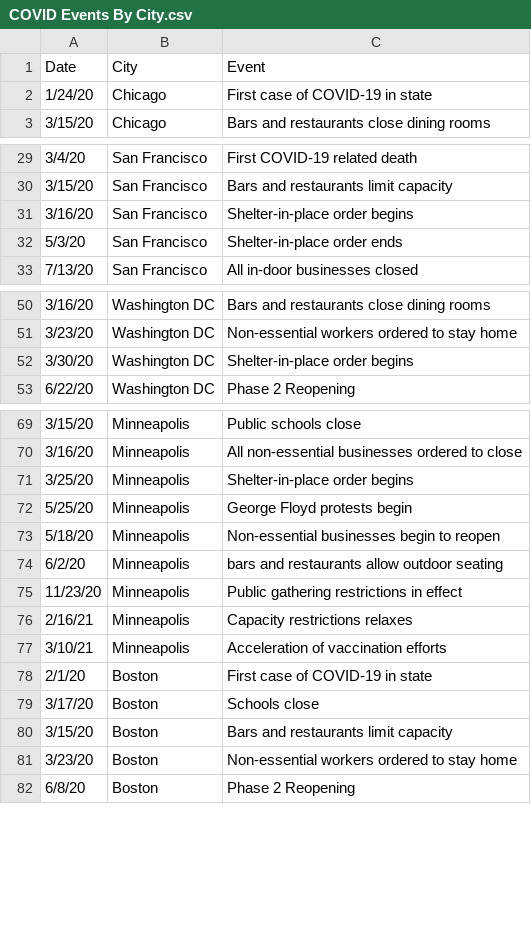
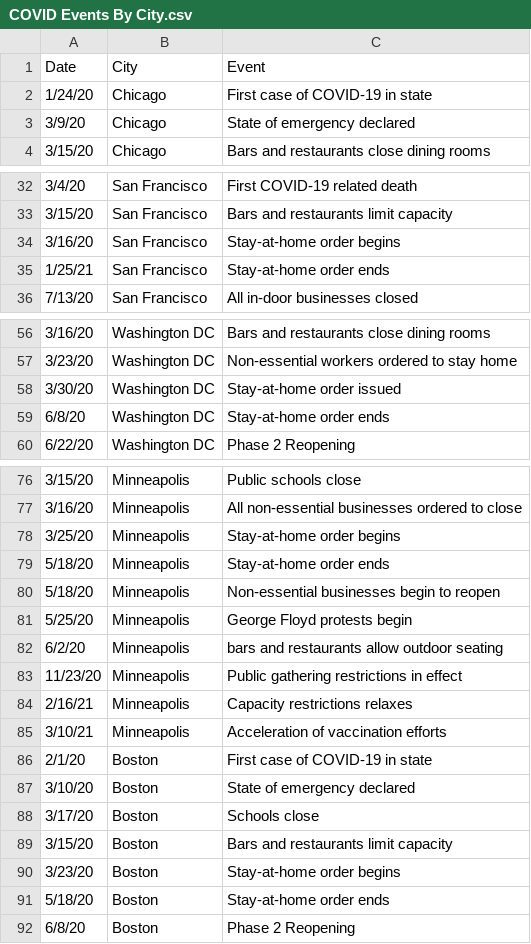
Before and after one commit to richietownsend/bike-share-use-and-covid-19, a CSV file: COVID Events By City.csv, drawn as a sheet; only a part is shown, gaps mark what is left out; the diff covers the shown part only.

```diff
--- a/COVID Events By City.csv
+++ b/COVID Events By City.csv
@@ -2,2 +2,3 @@
 1/24/20,Chicago,First case of COVID-19 in state
+3/9/20,Chicago,State of emergency declared
 3/15/20,Chicago,Bars and restaurants close dining rooms
@@ -30,4 +33,4 @@
 3/15/20,San Francisco,Bars and restaurants limit capacity
-3/16/20,San Francisco,Shelter-in-place order begins
-5/3/20,San Francisco,Shelter-in-place order ends
+3/16/20,San Francisco,Stay-at-home order begins
+1/25/21,San Francisco,Stay-at-home order ends
 7/13/20,San Francisco,All in-door businesses closed
@@ -51,3 +57,4 @@
 3/23/20,Washington DC,Non-essential workers ordered to stay home
-3/30/20,Washington DC,Shelter-in-place order begins
+3/30/20,Washington DC,Stay-at-home order issued
+6/8/20,Washington DC,Stay-at-home order ends
 6/22/20,Washington DC,Phase 2 Reopening
@@ -70,5 +77,6 @@
 3/16/20,Minneapolis,All non-essential businesses ordered to close
-3/25/20,Minneapolis,Shelter-in-place order begins
+3/25/20,Minneapolis,Stay-at-home order begins
+5/18/20,Minneapolis,Stay-at-home order ends
+5/18/20,Minneapolis,Non-essential businesses begin to reopen
 5/25/20,Minneapolis,George Floyd protests begin
-5/18/20,Minneapolis,Non-essential businesses begin to reopen
 6/2/20,Minneapolis,bars and restaurants allow outdoor seating
@@ -78,5 +86,7 @@
 2/1/20,Boston,First case of COVID-19 in state
+3/10/20,Boston,State of emergency declared
 3/17/20,Boston,Schools close
 3/15/20,Boston,Bars and restaurants limit capacity
-3/23/20,Boston,Non-essential workers ordered to stay home
+3/23/20,Boston,Stay-at-home order begins
+5/18/20,Boston,Stay-at-home order ends
 6/8/20,Boston,Phase 2 Reopening
```
Also changed, not shown: 6 added rows, 1 removed row and 2 edited cells elsewhere in this file, 9 other files.
